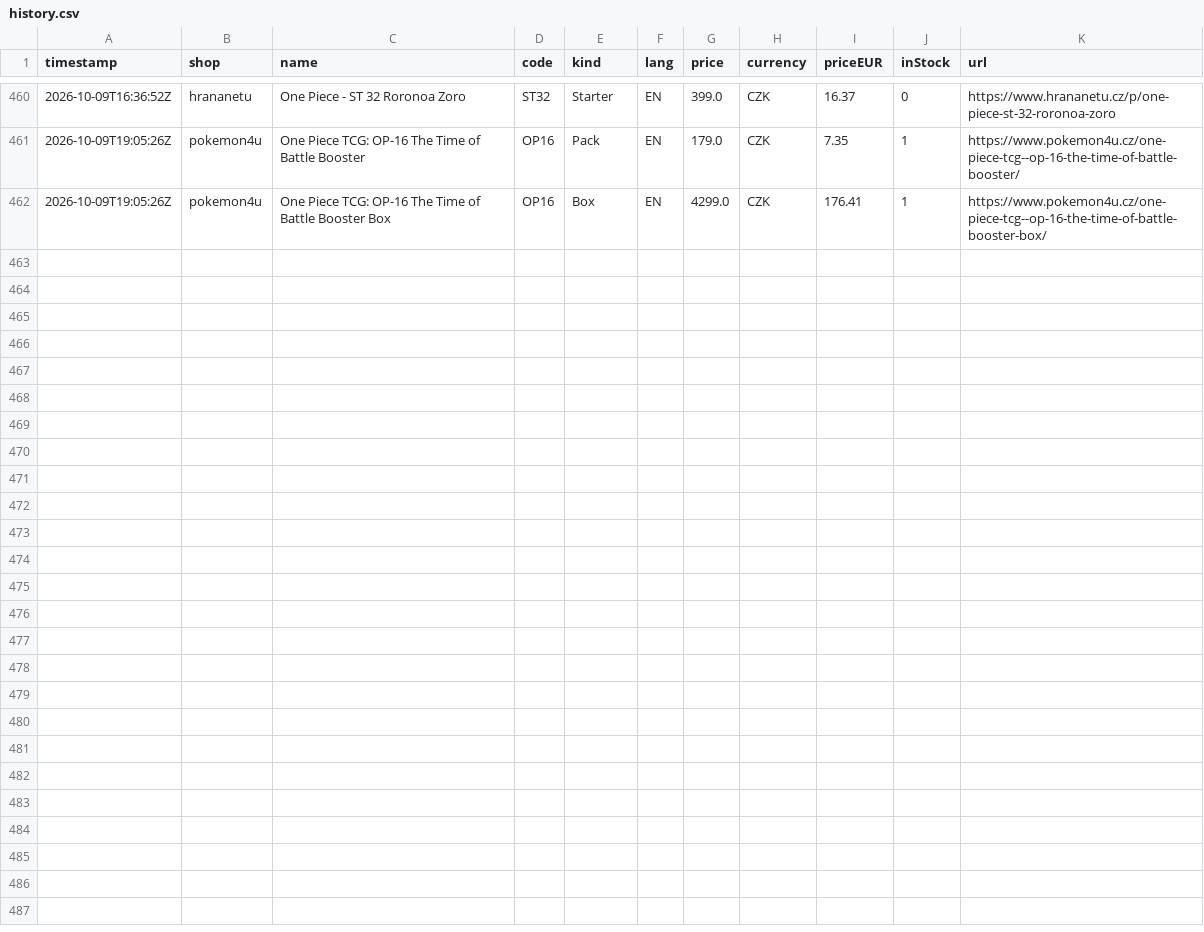
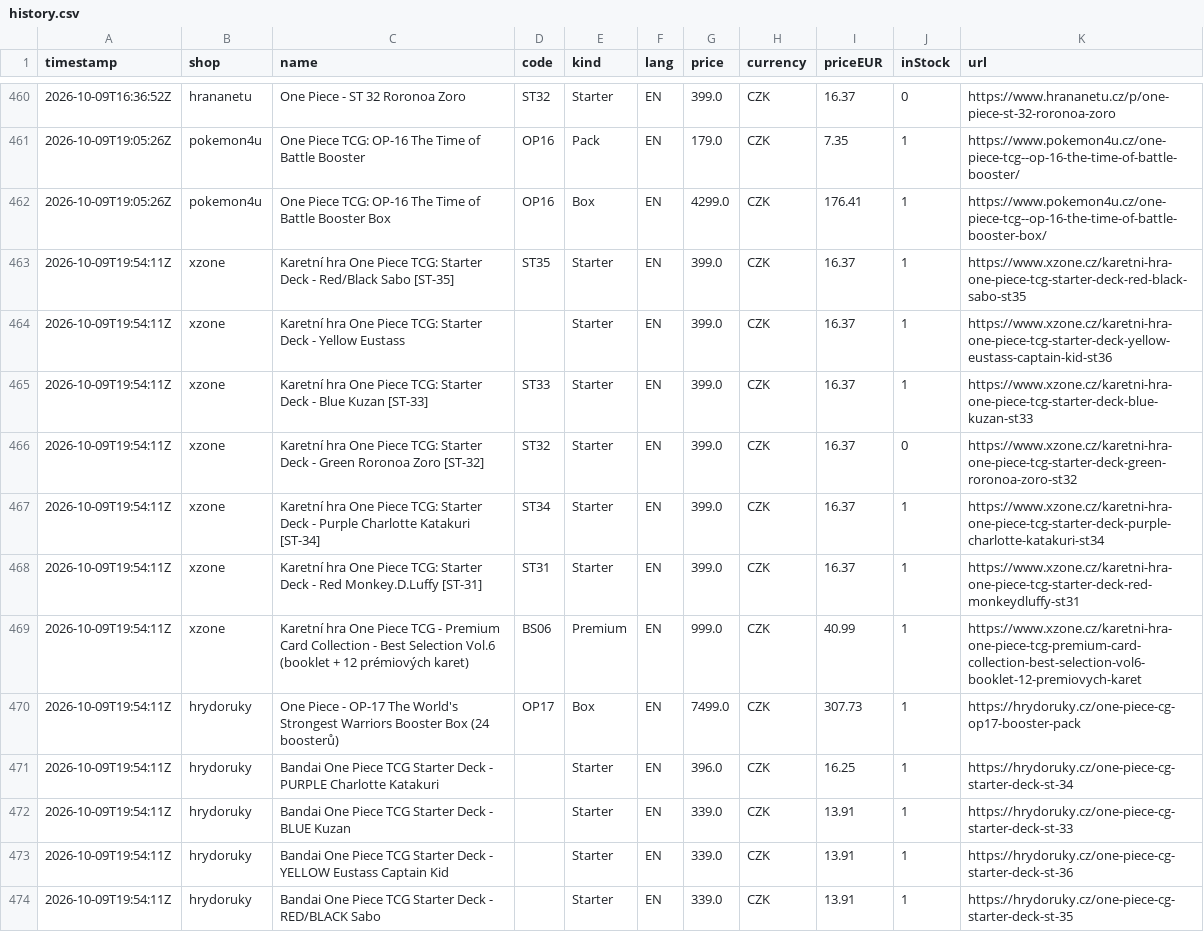
Before and after one commit to factoryofcrazy-coder/onepiece-ceny, a CSV file: data/history.csv, drawn as a sheet; only a part is shown, gaps mark what is left out; the diff names each change by its address in the sheet, - before the commit and + after, or states it on an @@ line.

```diff
--- a/data/history.csv
+++ b/data/history.csv
+row 463: 2026-10-09T19:54:11Z | xzone | Karetní hra One Piece TCG: Starter Deck - Red/Black Sabo [ST-35] | ST35 | Starter | EN | 399.0 | CZK | 16.37 | 1 | https://www.xzone.cz/karetni-hra-one-piece-tcg-starter-deck-red-black-sabo-st35
+row 464: 2026-10-09T19:54:11Z | xzone | Karetní hra One Piece TCG: Starter Deck - Yellow Eustass |  | Starter | EN | 399.0 | CZK | 16.37 | 1 | https://www.xzone.cz/karetni-hra-one-piece-tcg-starter-deck-yellow-eustass-captain-kid-st36
+row 465: 2026-10-09T19:54:11Z | xzone | Karetní hra One Piece TCG: Starter Deck - Blue Kuzan [ST-33] | ST33 | Starter | EN | 399.0 | CZK | 16.37 | 1 | https://www.xzone.cz/karetni-hra-one-piece-tcg-starter-deck-blue-kuzan-st33
+row 466: 2026-10-09T19:54:11Z | xzone | Karetní hra One Piece TCG: Starter Deck - Green Roronoa Zoro [ST-32] | ST32 | Starter | EN | 399.0 | CZK | 16.37 | 0 | https://www.xzone.cz/karetni-hra-one-piece-tcg-starter-deck-green-roronoa-zoro-st32
+row 467: 2026-10-09T19:54:11Z | xzone | Karetní hra One Piece TCG: Starter Deck - Purple Charlotte Katakuri [ST-34] | ST34 | Starter | EN | 399.0 | CZK | 16.37 | 1 | https://www.xzone.cz/karetni-hra-one-piece-tcg-starter-deck-purple-charlotte-katakuri-st34
+row 468: 2026-10-09T19:54:11Z | xzone | Karetní hra One Piece TCG: Starter Deck - Red Monkey.D.Luffy [ST-31] | ST31 | Starter | EN | 399.0 | CZK | 16.37 | 1 | https://www.xzone.cz/karetni-hra-one-piece-tcg-starter-deck-red-monkeydluffy-st31
+row 469: 2026-10-09T19:54:11Z | xzone | Karetní hra One Piece TCG - Premium Card Collection - Best Selection Vol.6 (booklet + 12 prémiových karet) | BS06 | Premium | EN | 999.0 | CZK | 40.99 | 1 | https://www.xzone.cz/karetni-hra-one-piece-tcg-premium-card-collection-best-selection-vol6-booklet-12-premiovych-karet
+row 470: 2026-10-09T19:54:11Z | hrydoruky | One Piece - OP-17 The World's Strongest Warriors Booster Box (24 boosterů) | OP17 | Box | EN | 7499.0 | CZK | 307.73 | 1 | https://hrydoruky.cz/one-piece-cg-op17-booster-pack
+row 471: 2026-10-09T19:54:11Z | hrydoruky | Bandai One Piece TCG Starter Deck - PURPLE Charlotte Katakuri |  | Starter | EN | 396.0 | CZK | 16.25 | 1 | https://hrydoruky.cz/one-piece-cg-starter-deck-st-34
+row 472: 2026-10-09T19:54:11Z | hrydoruky | Bandai One Piece TCG Starter Deck - BLUE Kuzan |  | Starter | EN | 339.0 | CZK | 13.91 | 1 | https://hrydoruky.cz/one-piece-cg-starter-deck-st-33
+row 473: 2026-10-09T19:54:11Z | hrydoruky | Bandai One Piece TCG Starter Deck - YELLOW Eustass Captain Kid |  | Starter | EN | 339.0 | CZK | 13.91 | 1 | https://hrydoruky.cz/one-piece-cg-starter-deck-st-36
+row 474: 2026-10-09T19:54:11Z | hrydoruky | Bandai One Piece TCG Starter Deck - RED/BLACK Sabo |  | Starter | EN | 339.0 | CZK | 13.91 | 1 | https://hrydoruky.cz/one-piece-cg-starter-deck-st-35
```
Also changed, not shown: 3 other files.
